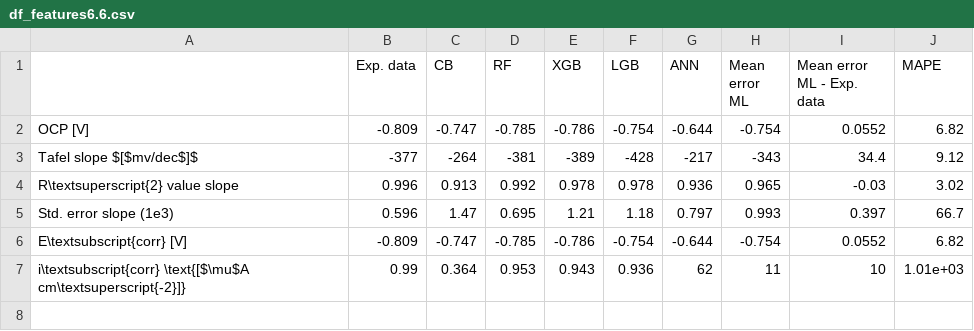
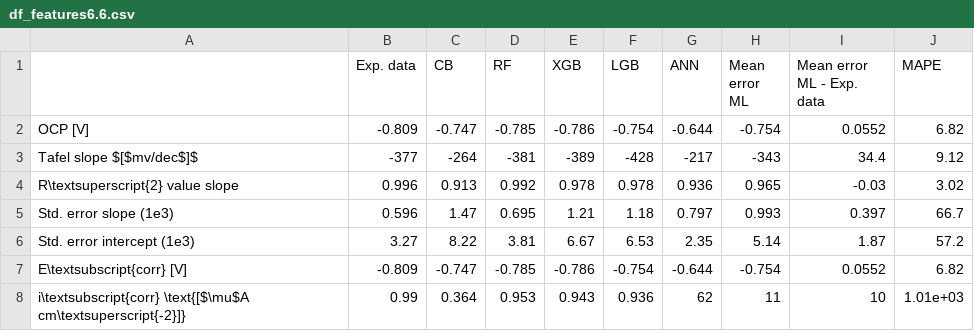
Before and after one commit to matsssk/AA6060_ML, a CSV file: summarized_data_figures_datafiles/csv_files/df_features6.6.csv, drawn as a sheet.

```diff
--- a/summarized_data_figures_datafiles/csv_files/df_features6.6.csv
+++ b/summarized_data_figures_datafiles/csv_files/df_features6.6.csv
@@ -5,2 +5,3 @@ R\textsuperscript{2} value slope	0.996	0.913	0.992	0.978	0.978	0.936	0.965	-0.03
 Std. error slope (1e3)	0.596	1.47	0.695	1.21	1.18	0.797	0.993	0.397	66.7
+Std. error intercept (1e3)	3.27	8.22	3.81	6.67	6.53	2.35	5.14	1.87	57.2
 E\textsubscript{corr} [V]	-0.809	-0.747	-0.785	-0.786	-0.754	-0.644	-0.754	0.0552	6.82
```
Also changed, not shown: summarized_data_figures_datafiles/csv_files/df_features11.6.csv, summarized_data_figures_datafiles/csv_files/df_features2.2.csv, 22 other files.
